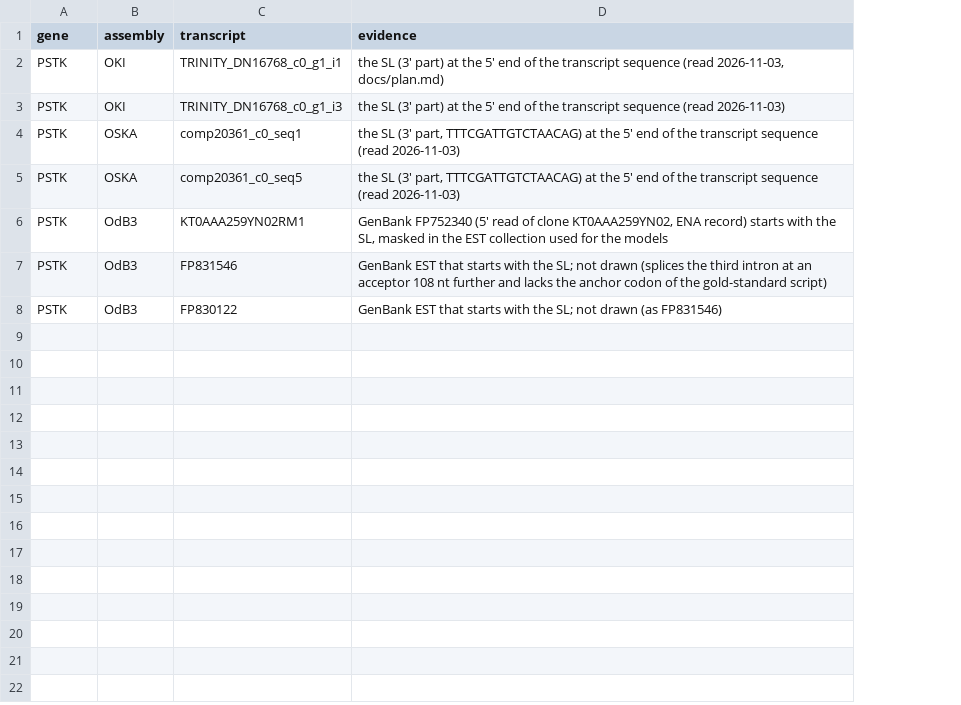
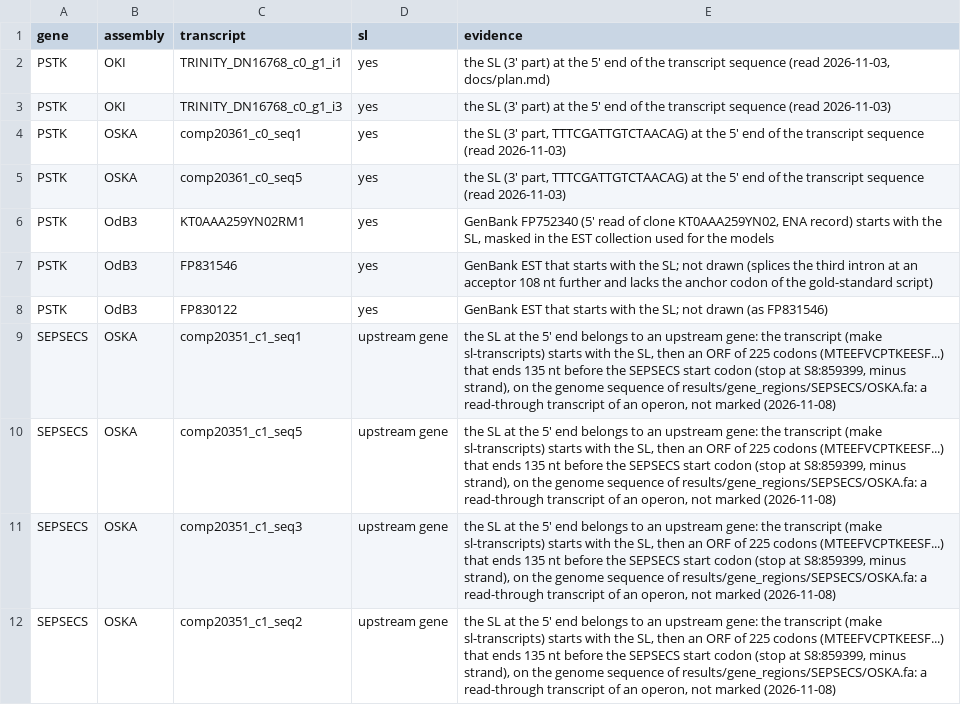
Before and after one commit to oist/LuscombeU_Oikopleura_Selenoproteins, a TSV file: curation/spliced_leader_transcripts.tsv, drawn as a sheet; the diff names each change by its address in the sheet, - before the commit and + after, or states it on an @@ line.

```diff
--- a/curation/spliced_leader_transcripts.tsv
+++ b/curation/spliced_leader_transcripts.tsv
+column D (sl), rows 2-8: all yes
+row 9: SEPSECS | OSKA | comp20351_c1_seq1 | upstream gene | the SL at the 5' end belongs to an upstream gene: the transcript (make sl-transcripts) starts with the SL, then an ORF of 225 codons (MTEEFVCPTKEESF...) that ends 135 nt before the SEPSECS start codon (stop at S8:859399, minus strand), on the genome sequence of results/gene_regions/SEPSECS/OSKA.fa: a read-through transcript of an operon, not marked (2026-11-08)
+row 10: SEPSECS | OSKA | comp20351_c1_seq5 | upstream gene | the SL at the 5' end belongs to an upstream gene: the transcript (make sl-transcripts) starts with the SL, then an ORF of 225 codons (MTEEFVCPTKEESF...) that ends 135 nt before the SEPSECS start codon (stop at S8:859399, minus strand), on the genome sequence of results/gene_regions/SEPSECS/OSKA.fa: a read-through transcript of an operon, not marked (2026-11-08)
+row 11: SEPSECS | OSKA | comp20351_c1_seq3 | upstream gene | the SL at the 5' end belongs to an upstream gene: the transcript (make sl-transcripts) starts with the SL, then an ORF of 225 codons (MTEEFVCPTKEESF...) that ends 135 nt before the SEPSECS start codon (stop at S8:859399, minus strand), on the genome sequence of results/gene_regions/SEPSECS/OSKA.fa: a read-through transcript of an operon, not marked (2026-11-08)
+row 12: SEPSECS | OSKA | comp20351_c1_seq2 | upstream gene | the SL at the 5' end belongs to an upstream gene: the transcript (make sl-transcripts) starts with the SL, then an ORF of 225 codons (MTEEFVCPTKEESF...) that ends 135 nt before the SEPSECS start codon (stop at S8:859399, minus strand), on the genome sequence of results/gene_regions/SEPSECS/OSKA.fa: a read-through transcript of an operon, not marked (2026-11-08)
```
Also changed, not shown: 12 other files.
